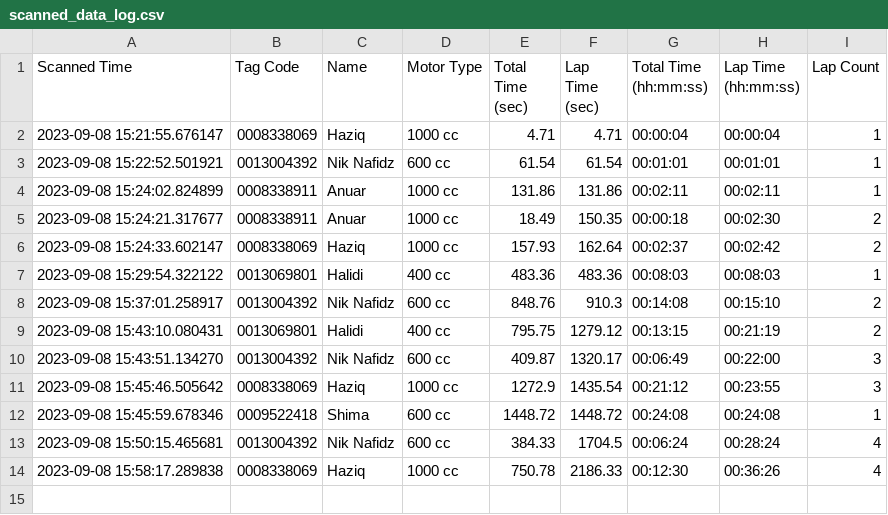
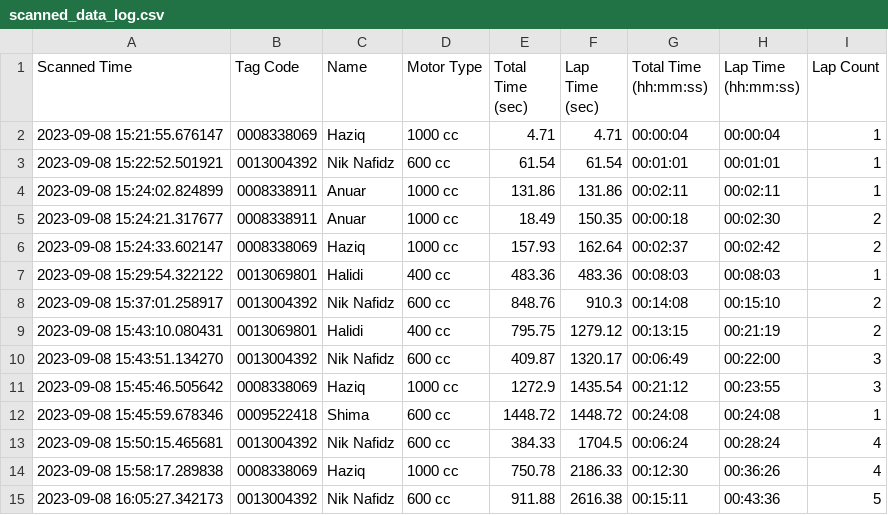
Before and after one commit to niknafidz/raceboard, a CSV file: scanned_data_log.csv, drawn as a sheet.

Commit message:
Auto-update CSV

```diff
--- a/scanned_data_log.csv
+++ b/scanned_data_log.csv
@@ -14 +14,2 @@ Scanned Time,Tag Code,Name,Motor Type,Total Time (sec),Lap Time (sec),Total Time
 2023-09-08 15:58:17.289838,0008338069,Haziq,1000 cc,750.78,2186.33,00:12:30,00:36:26,4
+2023-09-08 16:05:27.342173,0013004392,Nik Nafidz,600 cc,911.88,2616.38,00:15:11,00:43:36,5
```
